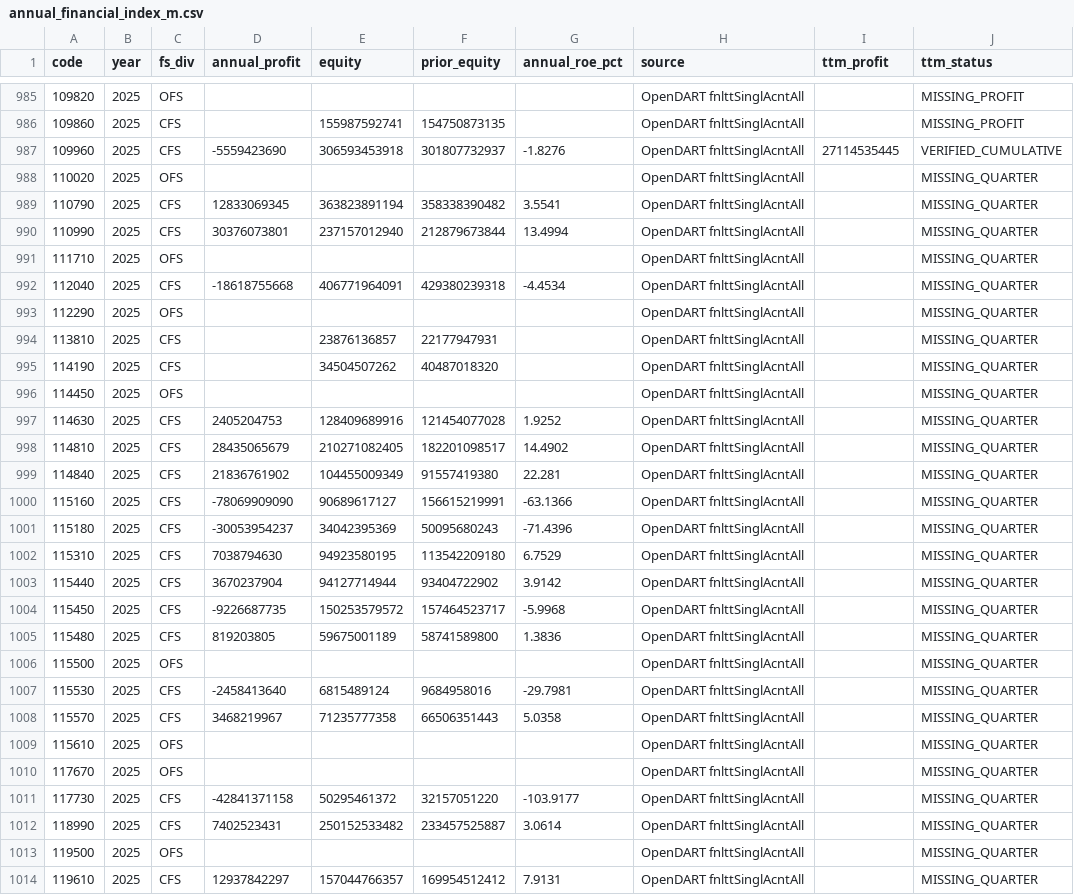
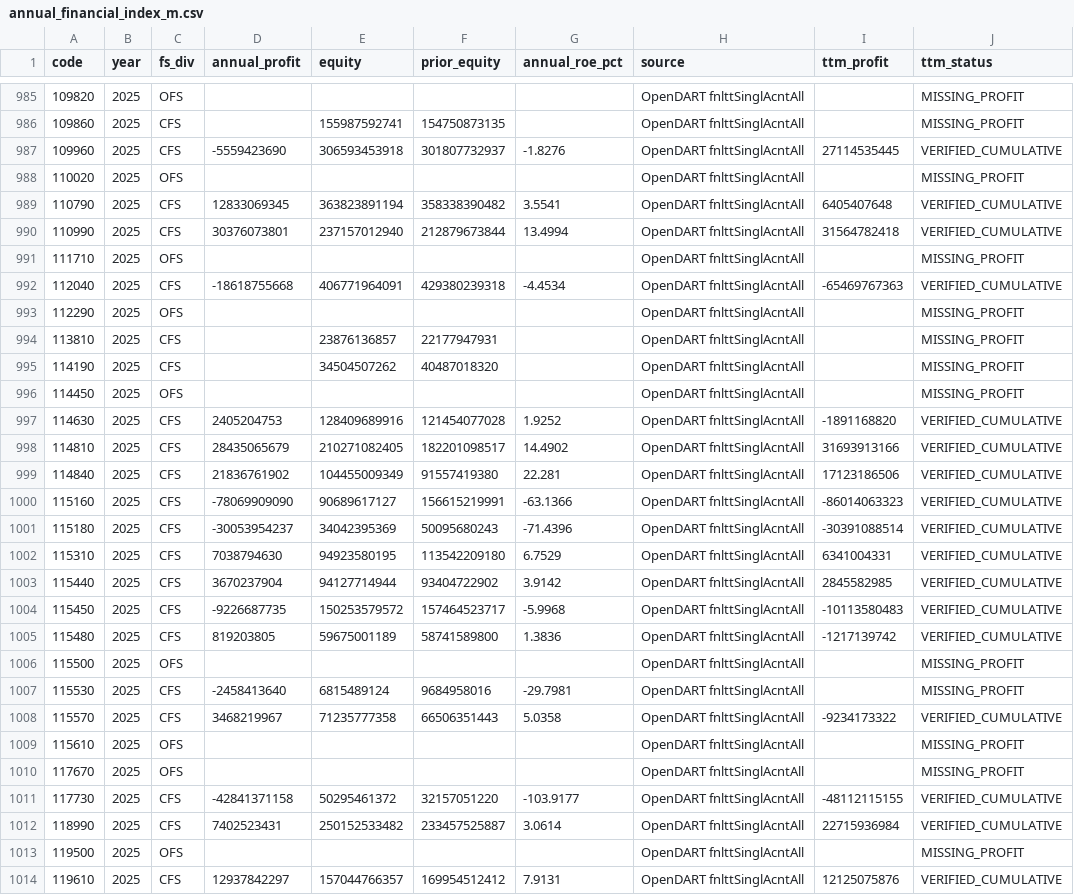
Before and after one commit to cks3210-spec/KRX-Public-Test, a CSV file: data/v5_financial_m/annual_financial_index_m.csv, drawn as a sheet; only a part is shown, gaps mark what is left out; the diff covers the shown part only.

```diff
--- a/data/v5_financial_m/annual_financial_index_m.csv
+++ b/data/v5_financial_m/annual_financial_index_m.csv
@@ -987,28 +987,28 @@
 109960,2025,CFS,-5559423690,306593453918,301807732937,-1.8276,OpenDART fnlttSinglAcntAll,27114535445,VERIFIED_CUMULATIVE
-110020,2025,OFS,,,,,OpenDART fnlttSinglAcntAll,,MISSING_QUARTER
-110790,2025,CFS,12833069345,363823891194,358338390482,3.5541,OpenDART fnlttSinglAcntAll,,MISSING_QUARTER
-110990,2025,CFS,30376073801,237157012940,212879673844,13.4994,OpenDART fnlttSinglAcntAll,,MISSING_QUARTER
-111710,2025,OFS,,,,,OpenDART fnlttSinglAcntAll,,MISSING_QUARTER
-112040,2025,CFS,-18618755668,406771964091,429380239318,-4.4534,OpenDART fnlttSinglAcntAll,,MISSING_QUARTER
-112290,2025,OFS,,,,,OpenDART fnlttSinglAcntAll,,MISSING_QUARTER
-113810,2025,CFS,,23876136857,22177947931,,OpenDART fnlttSinglAcntAll,,MISSING_QUARTER
-114190,2025,CFS,,34504507262,40487018320,,OpenDART fnlttSinglAcntAll,,MISSING_QUARTER
-114450,2025,OFS,,,,,OpenDART fnlttSinglAcntAll,,MISSING_QUARTER
-114630,2025,CFS,2405204753,128409689916,121454077028,1.9252,OpenDART fnlttSinglAcntAll,,MISSING_QUARTER
-114810,2025,CFS,28435065679,210271082405,182201098517,14.4902,OpenDART fnlttSinglAcntAll,,MISSING_QUARTER
-114840,2025,CFS,21836761902,104455009349,91557419380,22.281,OpenDART fnlttSinglAcntAll,,MISSING_QUARTER
-115160,2025,CFS,-78069909090,90689617127,156615219991,-63.1366,OpenDART fnlttSinglAcntAll,,MISSING_QUARTER
-115180,2025,CFS,-30053954237,34042395369,50095680243,-71.4396,OpenDART fnlttSinglAcntAll,,MISSING_QUARTER
-115310,2025,CFS,7038794630,94923580195,113542209180,6.7529,OpenDART fnlttSinglAcntAll,,MISSING_QUARTER
-115440,2025,CFS,3670237904,94127714944,93404722902,3.9142,OpenDART fnlttSinglAcntAll,,MISSING_QUARTER
-115450,2025,CFS,-9226687735,150253579572,157464523717,-5.9968,OpenDART fnlttSinglAcntAll,,MISSING_QUARTER
-115480,2025,CFS,819203805,59675001189,58741589800,1.3836,OpenDART fnlttSinglAcntAll,,MISSING_QUARTER
-115500,2025,OFS,,,,,OpenDART fnlttSinglAcntAll,,MISSING_QUARTER
-115530,2025,CFS,-2458413640,6815489124,9684958016,-29.7981,OpenDART fnlttSinglAcntAll,,MISSING_QUARTER
-115570,2025,CFS,3468219967,71235777358,66506351443,5.0358,OpenDART fnlttSinglAcntAll,,MISSING_QUARTER
-115610,2025,OFS,,,,,OpenDART fnlttSinglAcntAll,,MISSING_QUARTER
-117670,2025,OFS,,,,,OpenDART fnlttSinglAcntAll,,MISSING_QUARTER
-117730,2025,CFS,-42841371158,50295461372,32157051220,-103.9177,OpenDART fnlttSinglAcntAll,,MISSING_QUARTER
-118990,2025,CFS,7402523431,250152533482,233457525887,3.0614,OpenDART fnlttSinglAcntAll,,MISSING_QUARTER
-119500,2025,OFS,,,,,OpenDART fnlttSinglAcntAll,,MISSING_QUARTER
-119610,2025,CFS,12937842297,157044766357,169954512412,7.9131,OpenDART fnlttSinglAcntAll,,MISSING_QUARTER
+110020,2025,OFS,,,,,OpenDART fnlttSinglAcntAll,,MISSING_PROFIT
+110790,2025,CFS,12833069345,363823891194,358338390482,3.5541,OpenDART fnlttSinglAcntAll,6405407648,VERIFIED_CUMULATIVE
+110990,2025,CFS,30376073801,237157012940,212879673844,13.4994,OpenDART fnlttSinglAcntAll,31564782418,VERIFIED_CUMULATIVE
+111710,2025,OFS,,,,,OpenDART fnlttSinglAcntAll,,MISSING_PROFIT
+112040,2025,CFS,-18618755668,406771964091,429380239318,-4.4534,OpenDART fnlttSinglAcntAll,-65469767363,VERIFIED_CUMULATIVE
+112290,2025,OFS,,,,,OpenDART fnlttSinglAcntAll,,MISSING_PROFIT
+113810,2025,CFS,,23876136857,22177947931,,OpenDART fnlttSinglAcntAll,,MISSING_PROFIT
+114190,2025,CFS,,34504507262,40487018320,,OpenDART fnlttSinglAcntAll,,MISSING_PROFIT
+114450,2025,OFS,,,,,OpenDART fnlttSinglAcntAll,,MISSING_PROFIT
+114630,2025,CFS,2405204753,128409689916,121454077028,1.9252,OpenDART fnlttSinglAcntAll,-1891168820,VERIFIED_CUMULATIVE
+114810,2025,CFS,28435065679,210271082405,182201098517,14.4902,OpenDART fnlttSinglAcntAll,31693913166,VERIFIED_CUMULATIVE
+114840,2025,CFS,21836761902,104455009349,91557419380,22.281,OpenDART fnlttSinglAcntAll,17123186506,VERIFIED_CUMULATIVE
+115160,2025,CFS,-78069909090,90689617127,156615219991,-63.1366,OpenDART fnlttSinglAcntAll,-86014063323,VERIFIED_CUMULATIVE
+115180,2025,CFS,-30053954237,34042395369,50095680243,-71.4396,OpenDART fnlttSinglAcntAll,-30391088514,VERIFIED_CUMULATIVE
+115310,2025,CFS,7038794630,94923580195,113542209180,6.7529,OpenDART fnlttSinglAcntAll,6341004331,VERIFIED_CUMULATIVE
+115440,2025,CFS,3670237904,94127714944,93404722902,3.9142,OpenDART fnlttSinglAcntAll,2845582985,VERIFIED_CUMULATIVE
+115450,2025,CFS,-9226687735,150253579572,157464523717,-5.9968,OpenDART fnlttSinglAcntAll,-10113580483,VERIFIED_CUMULATIVE
+115480,2025,CFS,819203805,59675001189,58741589800,1.3836,OpenDART fnlttSinglAcntAll,-1217139742,VERIFIED_CUMULATIVE
+115500,2025,OFS,,,,,OpenDART fnlttSinglAcntAll,,MISSING_PROFIT
+115530,2025,CFS,-2458413640,6815489124,9684958016,-29.7981,OpenDART fnlttSinglAcntAll,,MISSING_PROFIT
+115570,2025,CFS,3468219967,71235777358,66506351443,5.0358,OpenDART fnlttSinglAcntAll,-9234173322,VERIFIED_CUMULATIVE
+115610,2025,OFS,,,,,OpenDART fnlttSinglAcntAll,,MISSING_PROFIT
+117670,2025,OFS,,,,,OpenDART fnlttSinglAcntAll,,MISSING_PROFIT
+117730,2025,CFS,-42841371158,50295461372,32157051220,-103.9177,OpenDART fnlttSinglAcntAll,-48112115155,VERIFIED_CUMULATIVE
+118990,2025,CFS,7402523431,250152533482,233457525887,3.0614,OpenDART fnlttSinglAcntAll,22715936984,VERIFIED_CUMULATIVE
+119500,2025,OFS,,,,,OpenDART fnlttSinglAcntAll,,MISSING_PROFIT
+119610,2025,CFS,12937842297,157044766357,169954512412,7.9131,OpenDART fnlttSinglAcntAll,12125075876,VERIFIED_CUMULATIVE
```
Also changed, not shown: 24 edited cells elsewhere in this file, 3 other files.
